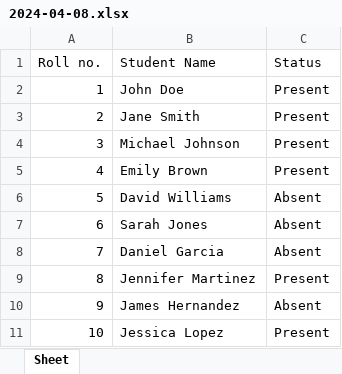
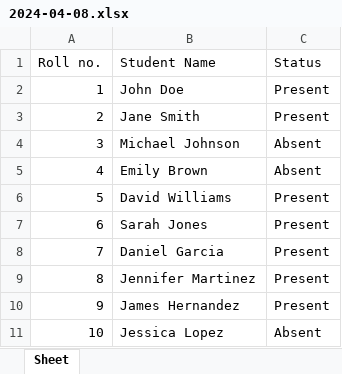
Before and after one commit to garimasubedi/flask-attendanceMS, an Excel workbook: flaskr/attendance_sheets/2024/Computer and Information Sciences/Mathematics/2024-04-08.xlsx, sheet Sheet, drawn as a sheet; values as stored, in another font and other column widths than the file's, no borders; the diff names each change by its address in the sheet, - before the commit and + after, or states it on an @@ line.

```diff
--- a/flaskr/attendance_sheets/2024/Computer and Information Sciences/Mathematics/2024-04-08.xlsx (sheet Sheet)
+++ b/flaskr/attendance_sheets/2024/Computer and Information Sciences/Mathematics/2024-04-08.xlsx (sheet Sheet)
-C4:C5 (Status): Present
+C4:C5 (Status): Absent
-C6:C8 (Status): Absent
+C6:C8 (Status): Present
-C10 (Status): Absent
+C10 (Status): Present
-C11 (Status): Present
+C11 (Status): Absent
```
Also changed, not shown: 7 other files.
